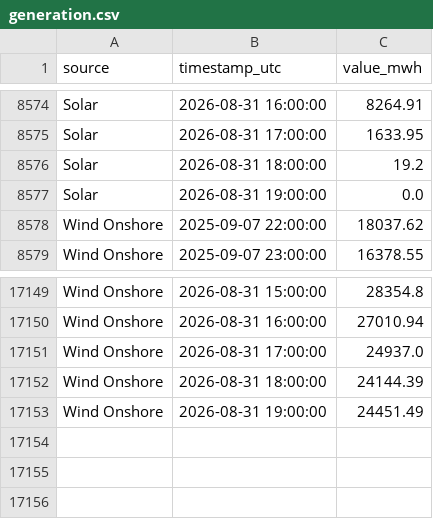
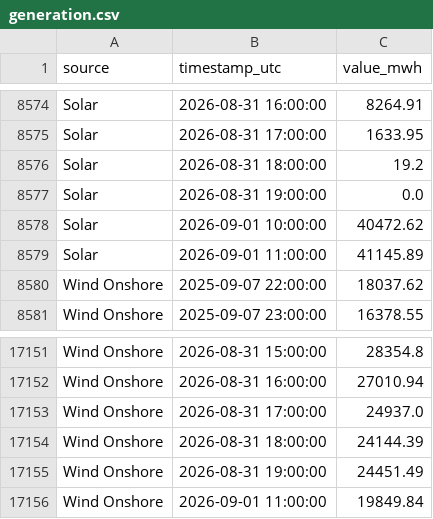
Before and after one commit to Ojmaiel/smard-pipeline, a CSV file: generation.csv, drawn as a sheet; only a part is shown, gaps mark what is left out.

```diff
--- a/generation.csv
+++ b/generation.csv
@@ -8577,2 +8577,4 @@ Solar,2026-08-31 18:00:00,19.2
 Solar,2026-08-31 19:00:00,0.0
+Solar,2026-09-01 10:00:00,40472.62
+Solar,2026-09-01 11:00:00,41145.89
 Wind Onshore,2025-09-07 22:00:00,18037.62
@@ -17153 +17155,2 @@ Wind Onshore,2026-08-31 18:00:00,24144.39
 Wind Onshore,2026-08-31 19:00:00,24451.49
+Wind Onshore,2026-09-01 11:00:00,19849.84
```
Also changed, not shown: 1 other file.
